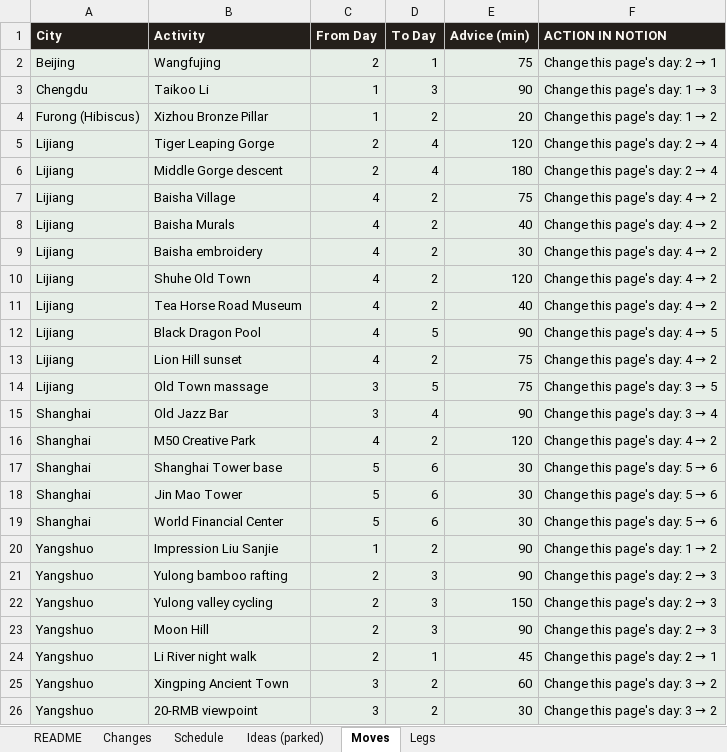
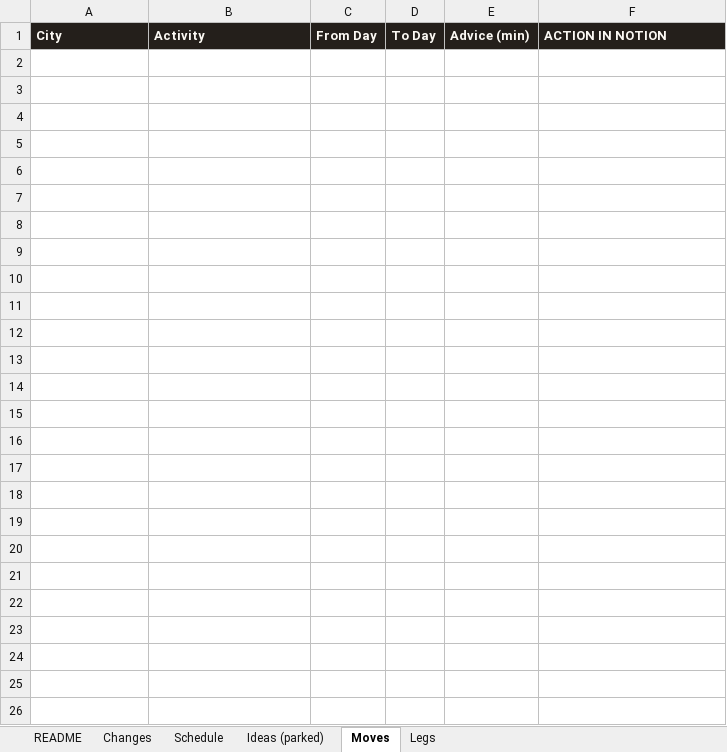
Before and after one commit to Lexiz/china-itinerary-analysis, an Excel workbook: china-notion-sync.xlsx, sheet Moves, drawn as a sheet; values as stored, in another font and other column widths than the file's, no borders; the diff names each change by its address in the sheet, - before the commit and + after, or states it on an @@ line.

```diff
--- a/china-notion-sync.xlsx (sheet Moves)
+++ b/china-notion-sync.xlsx (sheet Moves)
-row 2: Beijing | Wangfujing | 2 | 1 | 75 | Change this page's day: 2 → 1
-row 3: Chengdu | Taikoo Li | 1 | 3 | 90 | Change this page's day: 1 → 3
-row 4: Furong (Hibiscus) | Xizhou Bronze Pillar | 1 | 2 | 20 | Change this page's day: 1 → 2
-row 5: Lijiang | Tiger Leaping Gorge | 2 | 4 | 120 | Change this page's day: 2 → 4
-row 6: Lijiang | Middle Gorge descent | 2 | 4 | 180 | Change this page's day: 2 → 4
-row 7: Lijiang | Baisha Village | 4 | 2 | 75 | Change this page's day: 4 → 2
-row 8: Lijiang | Baisha Murals | 4 | 2 | 40 | Change this page's day: 4 → 2
-row 9: Lijiang | Baisha embroidery | 4 | 2 | 30 | Change this page's day: 4 → 2
-row 10: Lijiang | Shuhe Old Town | 4 | 2 | 120 | Change this page's day: 4 → 2
-row 11: Lijiang | Tea Horse Road Museum | 4 | 2 | 40 | Change this page's day: 4 → 2
-row 12: Lijiang | Black Dragon Pool | 4 | 5 | 90 | Change this page's day: 4 → 5
-row 13: Lijiang | Lion Hill sunset | 4 | 2 | 75 | Change this page's day: 4 → 2
-row 14: Lijiang | Old Town massage | 3 | 5 | 75 | Change this page's day: 3 → 5
-row 15: Shanghai | Old Jazz Bar | 3 | 4 | 90 | Change this page's day: 3 → 4
-row 16: Shanghai | M50 Creative Park | 4 | 2 | 120 | Change this page's day: 4 → 2
-row 17: Shanghai | Shanghai Tower base | 5 | 6 | 30 | Change this page's day: 5 → 6
-row 18: Shanghai | Jin Mao Tower | 5 | 6 | 30 | Change this page's day: 5 → 6
-row 19: Shanghai | World Financial Center | 5 | 6 | 30 | Change this page's day: 5 → 6
-row 20: Yangshuo | Impression Liu Sanjie | 1 | 2 | 90 | Change this page's day: 1 → 2
-row 21: Yangshuo | Yulong bamboo rafting | 2 | 3 | 90 | Change this page's day: 2 → 3
-row 22: Yangshuo | Yulong valley cycling | 2 | 3 | 150 | Change this page's day: 2 → 3
-row 23: Yangshuo | Moon Hill | 2 | 3 | 90 | Change this page's day: 2 → 3
-row 24: Yangshuo | Li River night walk | 2 | 1 | 45 | Change this page's day: 2 → 1
-row 25: Yangshuo | Xingping Ancient Town | 3 | 2 | 60 | Change this page's day: 3 → 2
-row 26: Yangshuo | 20-RMB viewpoint | 3 | 2 | 30 | Change this page's day: 3 → 2
```
Also changed, not shown: sheet Changes, sheet Schedule, sheet Ideas (parked), sheet Legs, 6 other files.
